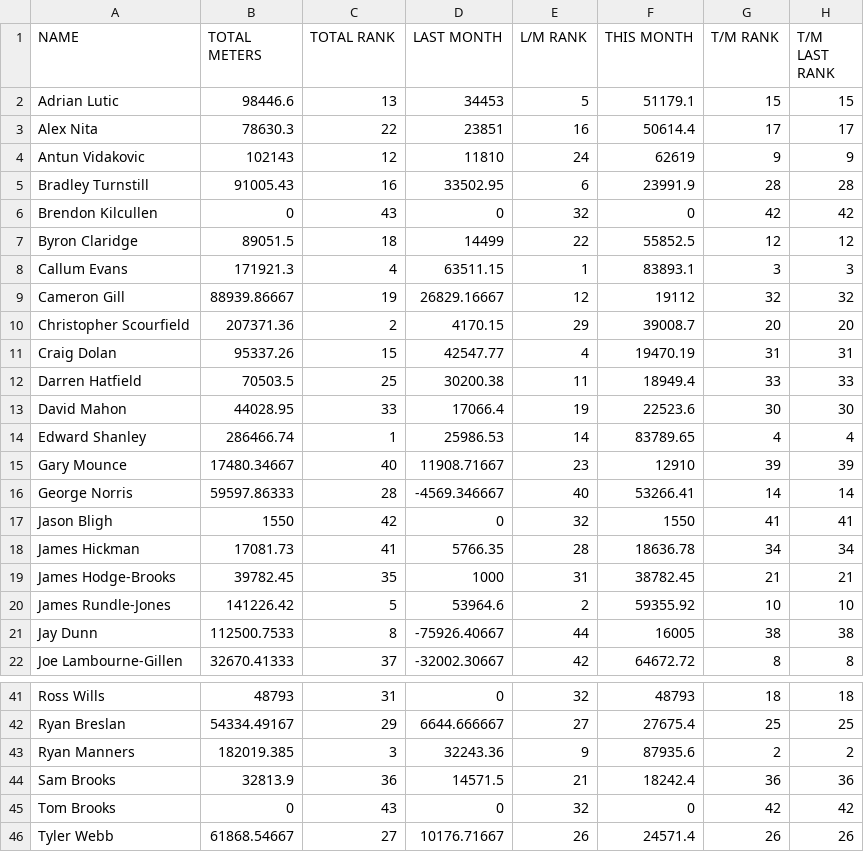
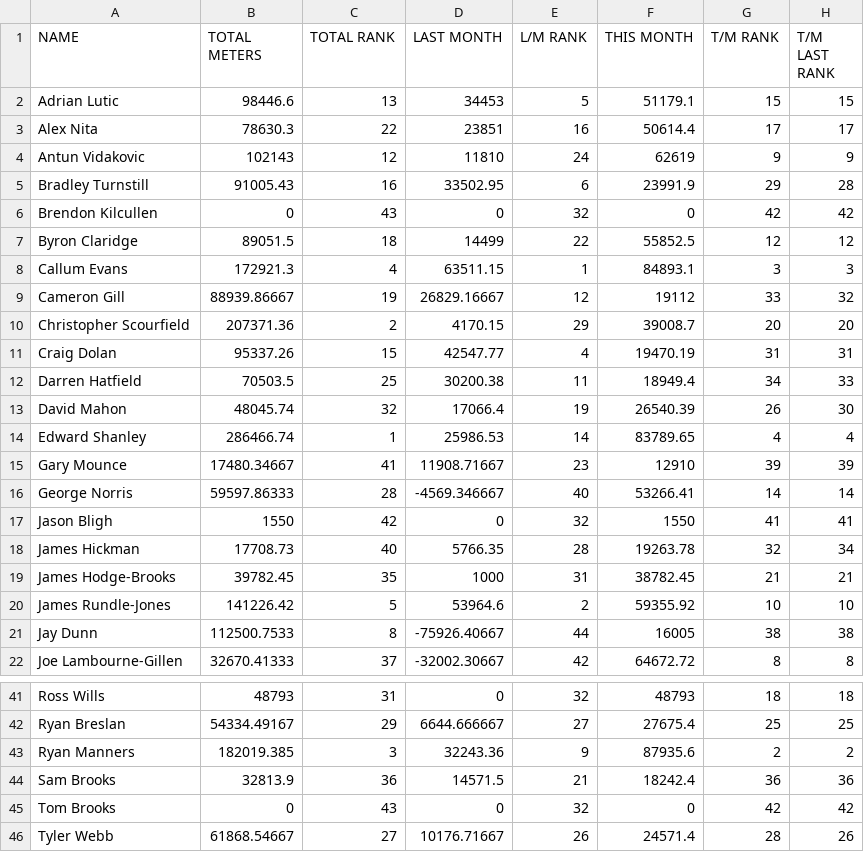
Before and after one commit to HeWearsSpandex/apps, a CSV file: data/actual_distances.csv, drawn as a sheet; only a part is shown, gaps mark what is left out; the diff covers the shown part only.

Commit message:
Update distances via VBA

```diff
--- a/data/actual_distances.csv
+++ b/data/actual_distances.csv
@@ -4,16 +4,16 @@ Alex Nita,78630.3,22,23851,16,50614.4,17,17
 Antun Vidakovic,102143,12,11810,24,62619,9,9
-Bradley Turnstill,91005.43,16,33502.95,6,23991.9,28,28
+Bradley Turnstill,91005.43,16,33502.95,6,23991.9,29,28
 Brendon Kilcullen,0,43,0,32,0,42,42
 Byron Claridge,89051.5,18,14499,22,55852.5,12,12
-Callum Evans,171921.3,4,63511.15,1,83893.1,3,3
-Cameron Gill,88939.86667,19,26829.16667,12,19112,32,32
+Callum Evans,172921.3,4,63511.15,1,84893.1,3,3
+Cameron Gill,88939.86667,19,26829.16667,12,19112,33,32
 Christopher Scourfield,207371.36,2,4170.15,29,39008.7,20,20
 Craig Dolan,95337.26,15,42547.77,4,19470.19,31,31
-Darren Hatfield,70503.5,25,30200.38,11,18949.4,33,33
-David Mahon,44028.95,33,17066.4,19,22523.6,30,30
+Darren Hatfield,70503.5,25,30200.38,11,18949.4,34,33
+David Mahon,48045.74,32,17066.4,19,26540.39,26,30
 Edward Shanley,286466.74,1,25986.53,14,83789.65,4,4
-Gary Mounce,17480.34667,40,11908.71667,23,12910,39,39
+Gary Mounce,17480.34667,41,11908.71667,23,12910,39,39
 George Norris,59597.86333,28,-4569.346667,40,53266.41,14,14
 Jason Bligh,1550,42,0,32,1550,41,41
-James Hickman,17081.73,41,5766.35,28,18636.78,34,34
+James Hickman,17708.73,40,5766.35,28,19263.78,32,34
 James Hodge-Brooks,39782.45,35,1000,31,38782.45,21,21
@@ -45,2 +45,2 @@ Sam Brooks,32813.9,36,14571.5,21,18242.4,36,36
 Tom Brooks,0,43,0,32,0,42,42
-Tyler Webb,61868.54667,27,10176.71667,26,24571.4,26,26
+Tyler Webb,61868.54667,27,10176.71667,26,24571.4,28,26
```
Also changed, not shown: 8 edited cells elsewhere in this file.
